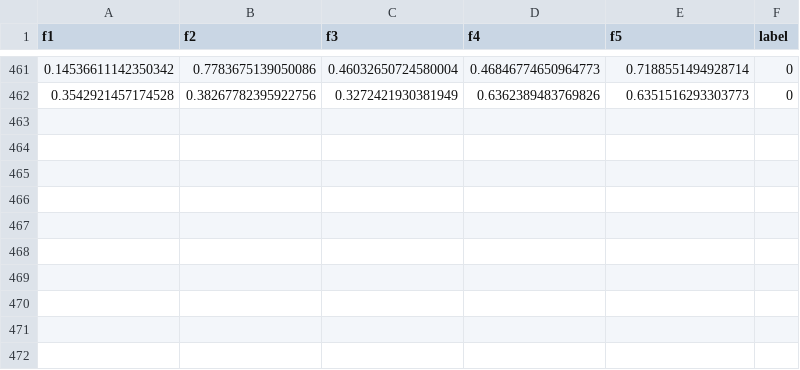
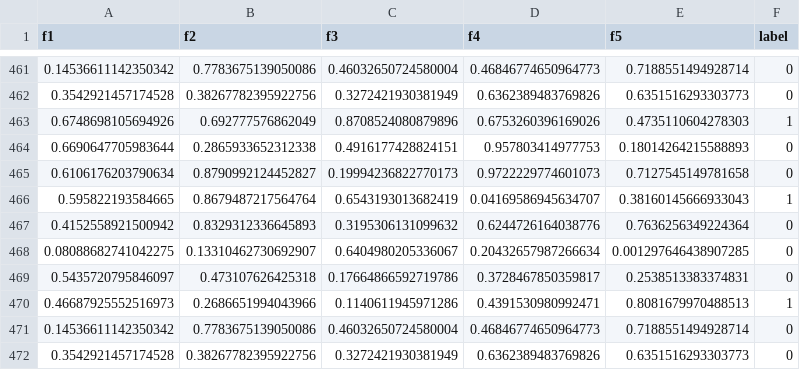
Before and after one commit to abdullahghaffar9/devops-midterm-059, a CSV file: dataset/train.csv, drawn as a sheet; only a part is shown, gaps mark what is left out; the diff names each change by its address in the sheet, - before the commit and + after, or states it on an @@ line.

Commit message:
Automation Test: Increasing samples to 471

```diff
--- a/dataset/train.csv
+++ b/dataset/train.csv
+row 463: 0.6748698105694926 | 0.692777576862049 | 0.8708524080879896 | 0.6753260396169026 | 0.4735110604278303 | 1
+row 464: 0.6690647705983644 | 0.2865933652312338 | 0.4916177428824151 | 0.957803414977753 | 0.18014264215588893 | 0
+row 465: 0.6106176203790634 | 0.8790992124452827 | 0.19994236822770173 | 0.9722229774601073 | 0.7127545149781658 | 0
+row 466: 0.595822193584665 | 0.8679487217564764 | 0.6543193013682419 | 0.04169586945634707 | 0.38160145666933043 | 1
+row 467: 0.4152558921500942 | 0.8329312336645893 | 0.3195306131099632 | 0.6244726164038776 | 0.7636256349224364 | 0
+row 468: 0.08088682741042275 | 0.13310462730692907 | 0.6404980205336067 | 0.20432657987266634 | 0.001297646438907285 | 0
+row 469: 0.5435720795846097 | 0.473107626425318 | 0.17664866592719786 | 0.3728467850359817 | 0.2538513383374831 | 0
+row 470: 0.46687925552516973 | 0.2686651994043966 | 0.1140611945971286 | 0.4391530980992471 | 0.8081679970488513 | 1
+row 471: 0.14536611142350342 | 0.7783675139050086 | 0.46032650724580004 | 0.46846774650964773 | 0.7188551494928714 | 0
+row 472: 0.3542921457174528 | 0.38267782395922756 | 0.3272421930381949 | 0.6362389483769826 | 0.6351516293303773 | 0
```
